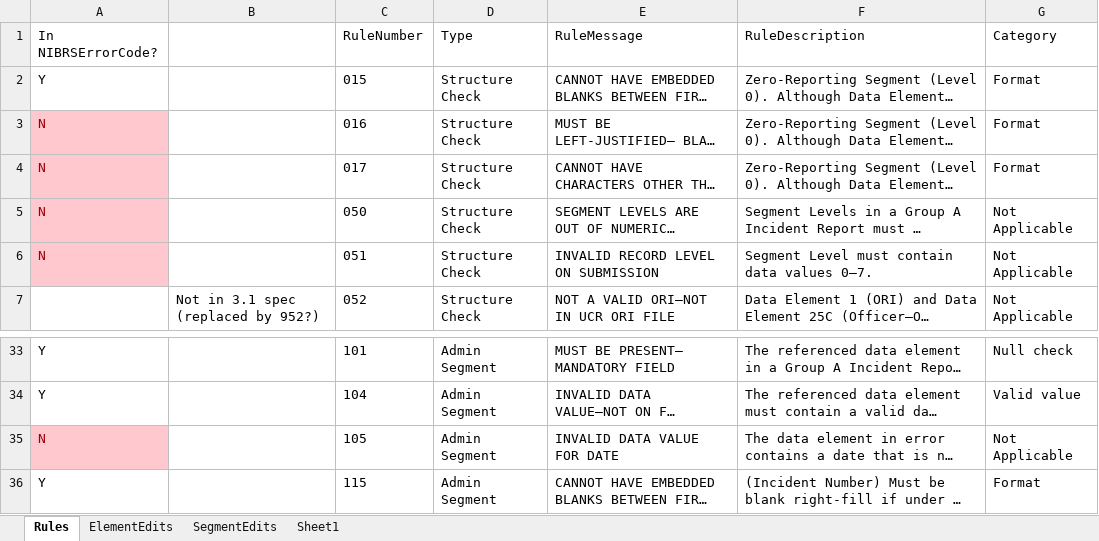
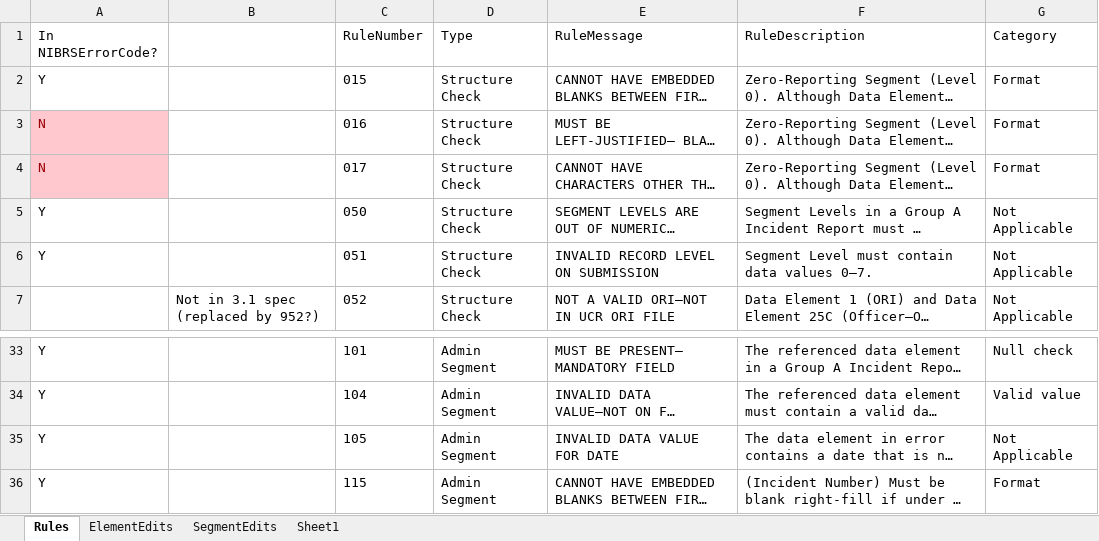
Before and after one commit to teisdbr/nibrs, an Excel workbook: docs/NIBRSEditRules.xlsx, sheet Rules, drawn as a sheet; only a part is shown, gaps mark what is left out; long unchanged cells end in …; values as stored, in another font and other column widths than the file's, no borders; the diff names each change by its address in the sheet, - before the commit and + after, or states it on an @@ line.

Commit message:
Changed the implemented indicator on 050 and 105.

```diff
--- a/docs/NIBRSEditRules.xlsx (sheet Rules)
+++ b/docs/NIBRSEditRules.xlsx (sheet Rules)
-A5:A6 (In NIBRSErrorCode?): N
+A5:A6 (In NIBRSErrorCode?): Y
@@ A5:A6 fill: #FFC7CE → none, text colour: #9C0006 → black @@
-A35 (In NIBRSErrorCode?): N
+A35 (In NIBRSErrorCode?): Y
@@ A35 fill: #FFC7CE → none, text colour: #9C0006 → black @@
```
